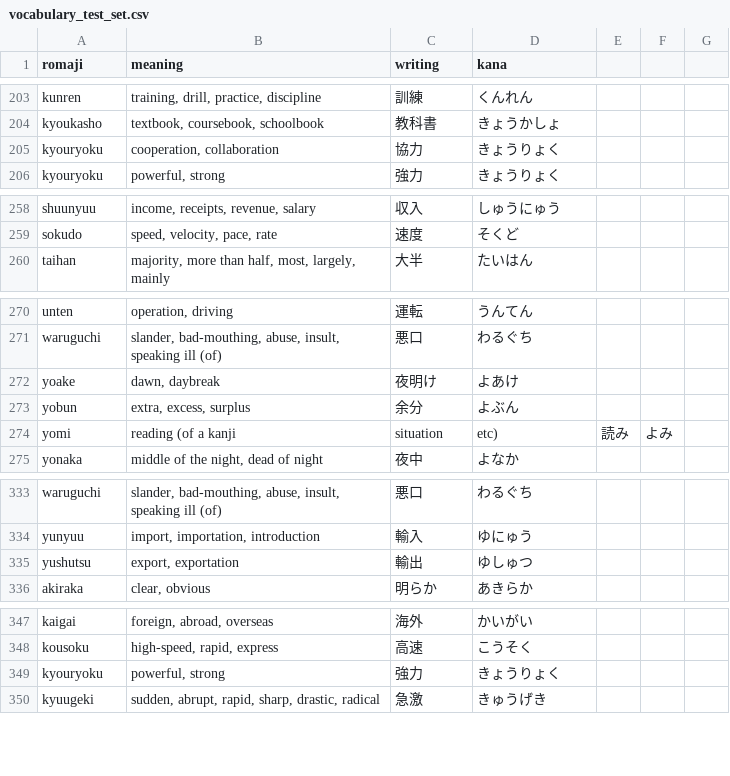
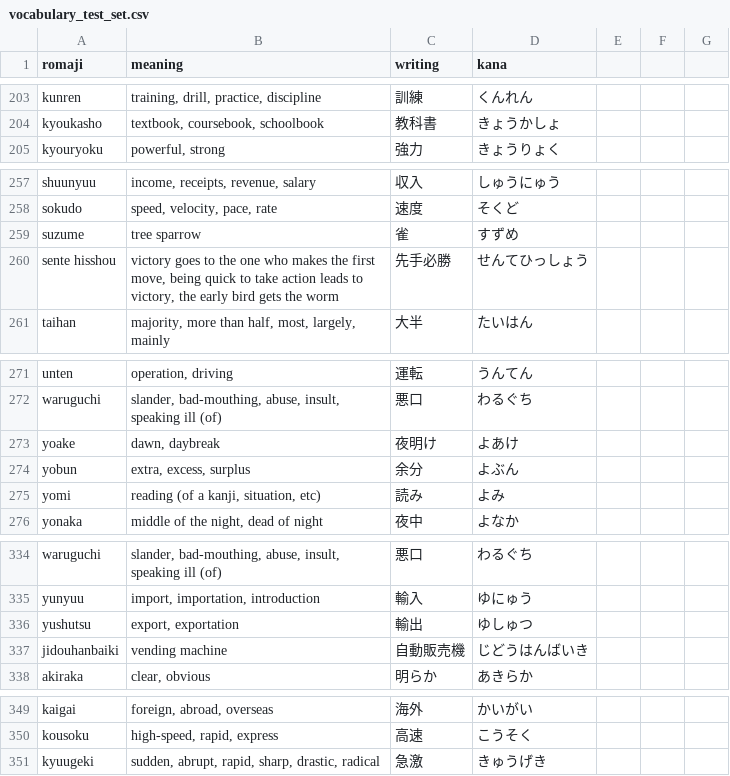
Before and after one commit to nougat-the-cat/kanjinotes, a CSV file: public/vocabulary_test_set.csv, drawn as a sheet; only a part is shown, gaps mark what is left out; removed rows and columns are numbered as before the commit, all else as after; the diff covers the shown part only; the diff names each change by its address in the sheet, - before the commit and + after, or states it on an @@ line.

Commit message:
add string value validation method to filter and export csv data and ruby to base characters

```diff
--- a/public/vocabulary_test_set.csv
+++ b/public/vocabulary_test_set.csv
-row 205: kyouryoku | cooperation, collaboration | 協力 | きょうりょく
+row 259: suzume | tree sparrow | 雀 | すずめ
+row 260: sente hisshou | victory goes to the one who makes the first move, being quick to take action leads to victory, the early bird gets the worm | 先手必勝 | せんてひっしょう
-row 274: yomi | reading (of a kanji | situation | etc) | 読み | よみ
+row 275: yomi | reading (of a kanji, situation, etc) | 読み | よみ
+row 337: jidouhanbaiki | vending machine | 自動販売機 | じどうはんばいき
-row 349: kyouryoku | powerful, strong | 強力 | きょうりょく
```
Also changed, not shown: 1 added row elsewhere in this file, 3 other files.
